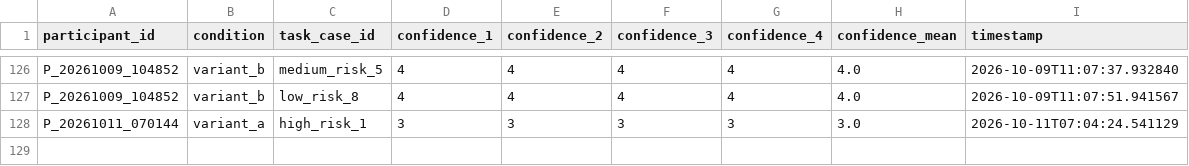
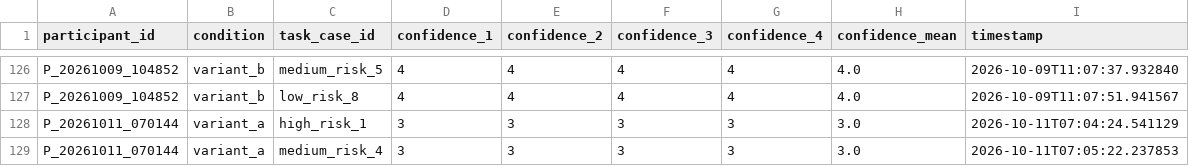
Before and after one commit to tylertgb/mphil_thesis_project, a CSV file: study_data/decision_confidence.csv, drawn as a sheet; only a part is shown, gaps mark what is left out.

Commit message:
Update study_data/decision_confidence.csv - 2026-10-11 07:05:22

```diff
--- a/study_data/decision_confidence.csv
+++ b/study_data/decision_confidence.csv
@@ -128 +128,2 @@ P_20261009_104852,variant_b,low_risk_8,4,4,4,4,4.0,2026-10-09T11:07:51.941567
 P_20261011_070144,variant_a,high_risk_1,3,3,3,3,3.0,2026-10-11T07:04:24.541129
+P_20261011_070144,variant_a,medium_risk_4,3,3,3,3,3.0,2026-10-11T07:05:22.237853
```
